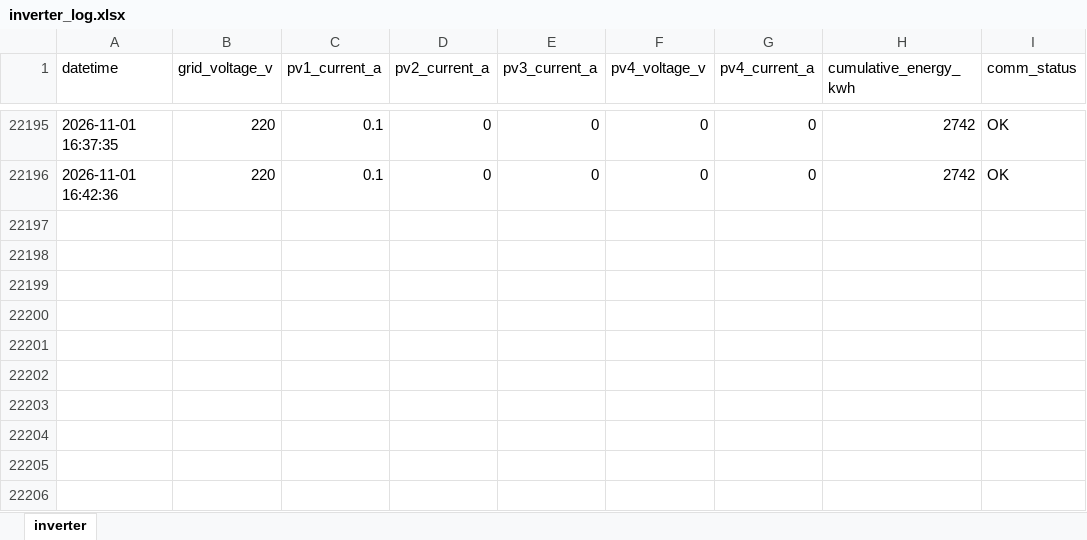
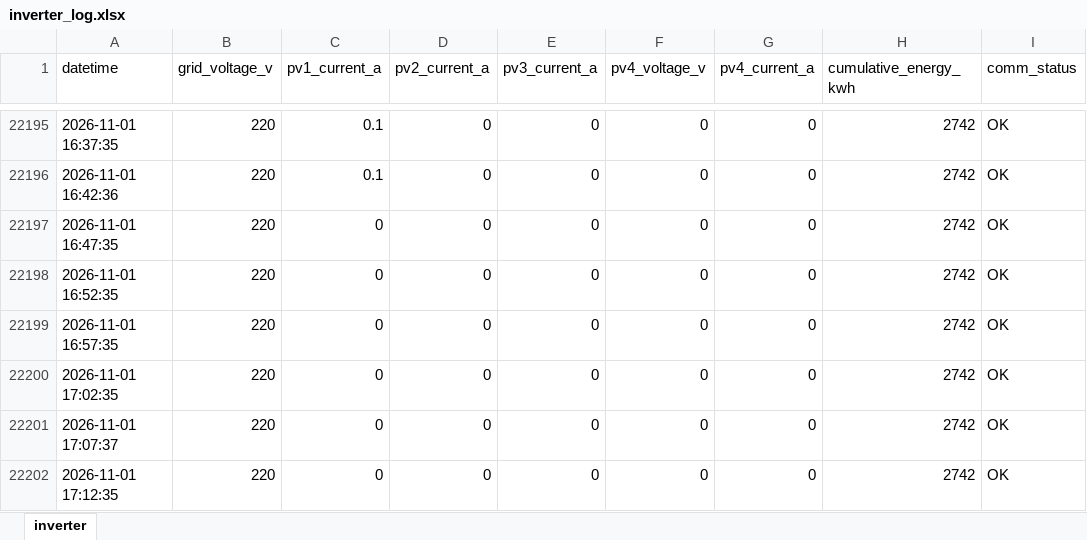
Before and after one commit to moonchankyoung0907/solar-lstm-prediction, an Excel workbook: inverter_log.xlsx, sheet inverter, drawn as a sheet; only a part is shown, gaps mark what is left out; values as stored, in another font and other column widths than the file's, no borders; the diff names each change by its address in the sheet, - before the commit and + after, or states it on an @@ line.

Commit message:
auto: inverter data update

```diff
--- a/inverter_log.xlsx (sheet inverter)
+++ b/inverter_log.xlsx (sheet inverter)
+row 22197: 2026-11-01 16:47:35 | 220 | 0 | 0 | 0 | 0 | 0 | 2742 | OK
+row 22198: 2026-11-01 16:52:35 | 220 | 0 | 0 | 0 | 0 | 0 | 2742 | OK
+row 22199: 2026-11-01 16:57:35 | 220 | 0 | 0 | 0 | 0 | 0 | 2742 | OK
+row 22200: 2026-11-01 17:02:35 | 220 | 0 | 0 | 0 | 0 | 0 | 2742 | OK
+row 22201: 2026-11-01 17:07:37 | 220 | 0 | 0 | 0 | 0 | 0 | 2742 | OK
+row 22202: 2026-11-01 17:12:35 | 220 | 0 | 0 | 0 | 0 | 0 | 2742 | OK
```
